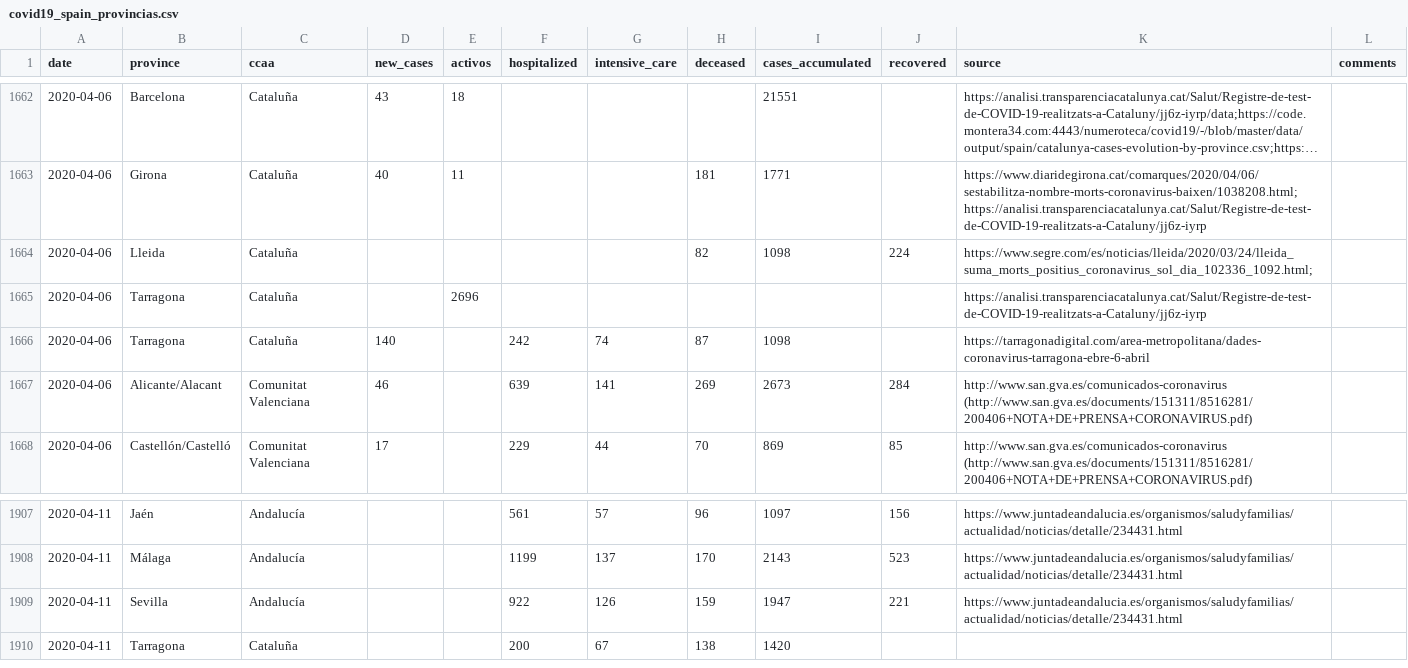
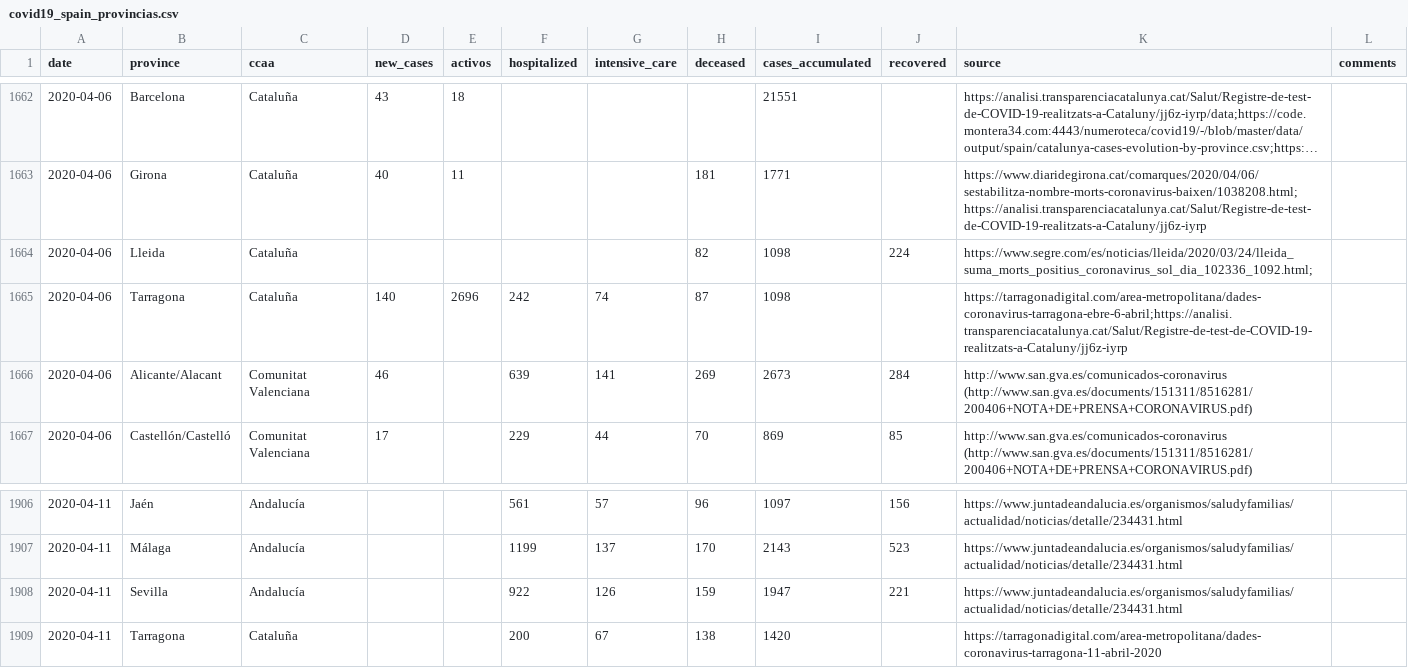
Before and after one commit to numeroteca/covid19, a CSV file: data/original/spain/covid19_spain_provincias.csv, drawn as a sheet; only a part is shown, gaps mark what is left out; long unchanged cells end in ….

```diff
--- a/data/original/spain/covid19_spain_provincias.csv
+++ b/data/original/spain/covid19_spain_provincias.csv
@@ -1664,4 +1664,3 @@ date,province,ccaa,new_cases,activos,hospitalized,intensive_care,deceased,cases_
 2020-04-06,Lleida,Cataluña,,,,,82,1098,224,https://www.segre.com/es/noticias/lleida/2020/03/24/lleida_suma_morts_positius_coronavirus_sol_dia_102336_1092.html;,
-2020-04-06,Tarragona,Cataluña,,2696,,,,,,https://analisi.transparenciacatalunya.cat/Salut/Registre-de-test-de-COVID-19-realitzats-a-Cataluny/jj6z-iyrp,
-2020-04-06,Tarragona,Cataluña,140,,242,74,87,1098,,https://tarragonadigital.com/area-metropolitana/dades-coronavirus-tarragona-ebre-6-abril,
+2020-04-06,Tarragona,Cataluña,140,2696,242,74,87,1098,,https://tarragonadigital.com/area-metropolitana/dades-coronavirus-tarragona-ebre-6-abril;https://analisi.transparenciacatalunya.cat/Salut/Registre-de-test-de-COVID-19-realitzats-a-Cataluny/jj6z-iyrp,
 2020-04-06,Alicante/Alacant,Comunitat Valenciana,46,,639,141,269,2673,284,http://www.san.gva.es/comunicados-coronavirus (http://www.san.gva.es/documents/151311/8516281/200406+NOTA+DE+PRENSA+CORONAVIRUS.pdf),
@@ -1909,2 +1908,2 @@ date,province,ccaa,new_cases,activos,hospitalized,intensive_care,deceased,cases_
 2020-04-11,Sevilla,Andalucía,,,922,126,159,1947,221,https://www.juntadeandalucia.es/organismos/saludyfamilias/actualidad/noticias/detalle/234431.html,
-2020-04-11,Tarragona,Cataluña,,,200,67,138,1420,,,
+2020-04-11,Tarragona,Cataluña,,,200,67,138,1420,,https://tarragonadigital.com/area-metropolitana/dades-coronavirus-tarragona-11-abril-2020,
```
Also changed, not shown: data/output/spain/covid19-provincias-spain_consolidated.csv, 43 other files.
